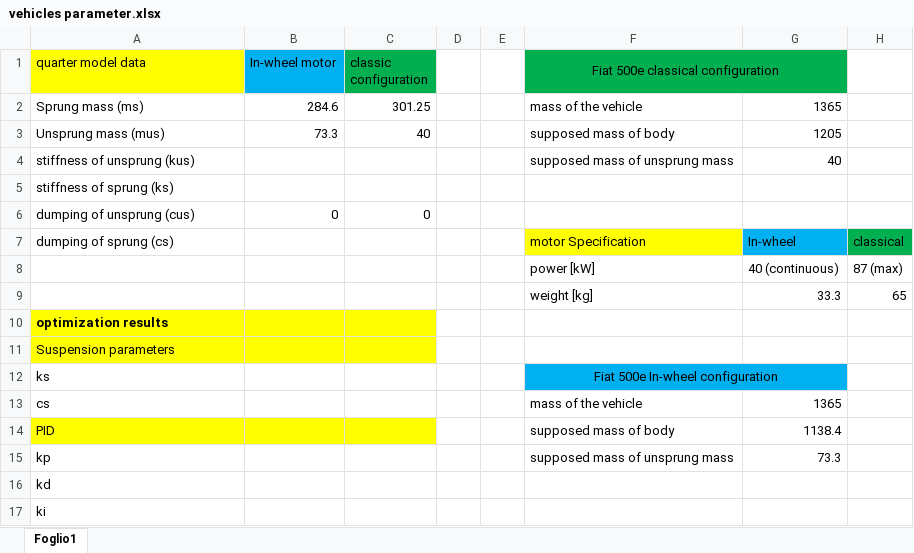
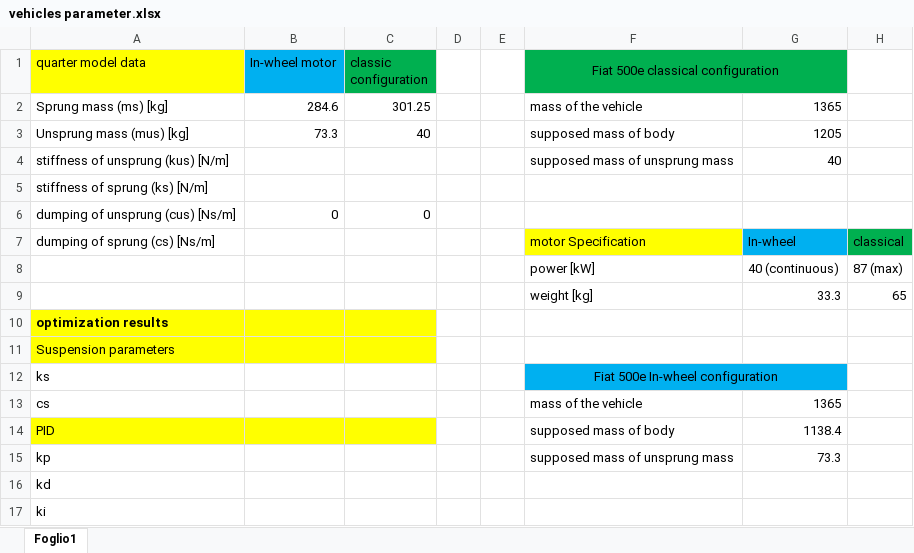
Before and after one commit to mrjacopong/Active_Suspensions_W_Altair, an Excel workbook: vehicles parameter.xlsx, sheet Foglio1, drawn as a sheet; values as stored, in another font and other column widths than the file's, no borders; the diff names each change by its address in the sheet, - before the commit and + after, or states it on an @@ line.

Commit message:
little changes in the excel file

```diff
--- a/vehicles parameter.xlsx (sheet Foglio1)
+++ b/vehicles parameter.xlsx (sheet Foglio1)
-A2 (quarter model data): Sprung mass (ms)
+A2 (quarter model data): Sprung mass (ms) [kg]
-A3 (quarter model data): Unsprung mass (mus)
+A3 (quarter model data): Unsprung mass (mus) [kg]
-A4 (quarter model data): stiffness of unsprung (kus)
+A4 (quarter model data): stiffness of unsprung (kus) [N/m]
-A5 (quarter model data): stiffness of sprung (ks)
+A5 (quarter model data): stiffness of sprung (ks) [N/m]
-A6 (quarter model data): dumping of unsprung (cus)
+A6 (quarter model data): dumping of unsprung (cus) [Ns/m]
-A7 (quarter model data): dumping of sprung (cs)
+A7 (quarter model data): dumping of sprung (cs) [Ns/m]
```
